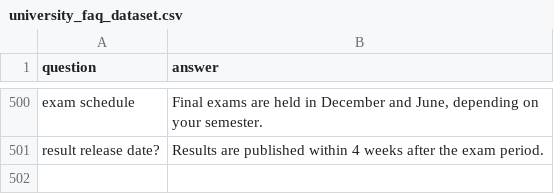
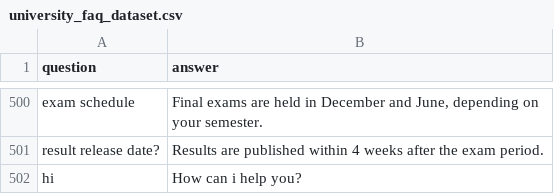
Before and after one commit to 9zxs/university-faq-chatbot, a CSV file: data/university_faq_dataset.csv, drawn as a sheet; only a part is shown, gaps mark what is left out.

Commit message:
Update university_faq_dataset.csv

```diff
--- a/data/university_faq_dataset.csv
+++ b/data/university_faq_dataset.csv
@@ -501 +501,2 @@ exam schedule,"Final exams are held in December and June, depending on your seme
 result release date?,Results are published within 4 weeks after the exam period.
+hi,How can i help you?
```
